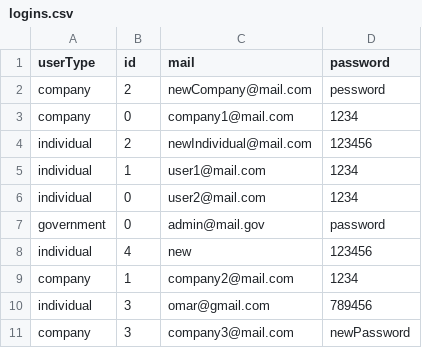
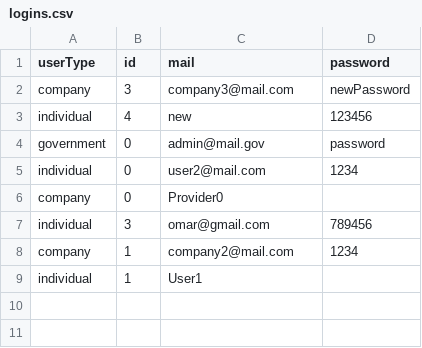
Before and after one commit to CyrilGomes/AirWatch, a CSV file: Dataset/Local/logins.csv, drawn as a sheet.

```diff
--- a/Dataset/Local/logins.csv
+++ b/Dataset/Local/logins.csv
@@ -1,11 +1,9 @@
 userType;id;mail;password
-company;2;newCompany@mail.com;pessword
-company;0;company1@mail.com;1234
-individual;2;newIndividual@mail.com;123456
-individual;1;user1@mail.com;1234
+company;3;company3@mail.com;newPassword
+individual;4;new;123456
+government;0;admin@mail.gov;password
 individual;0;user2@mail.com;1234
-government;0;admin@mail.gov;password
-individual;4;new;123456
+company;0;Provider0;
+individual;3;omar@gmail.com;789456
 company;1;company2@mail.com;1234
-individual;3;omar@gmail.com;789456
-company;3;company3@mail.com;newPassword
+individual;1;User1;
```
Also changed, not shown: 11 other files.
